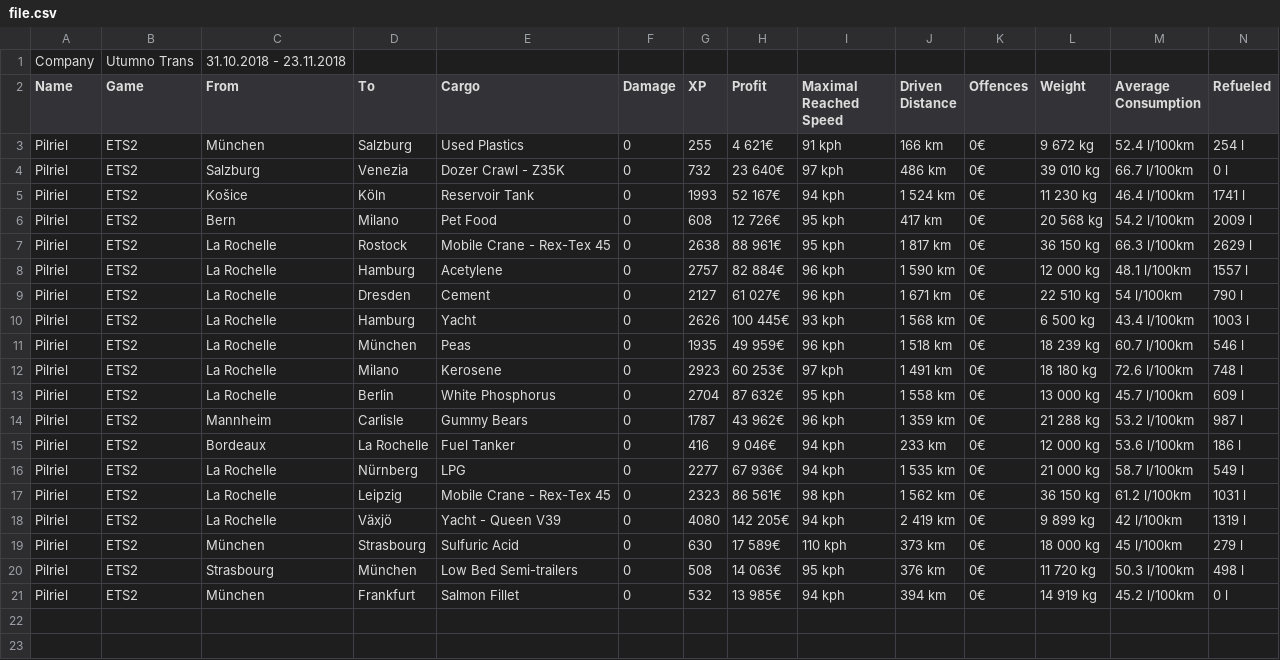
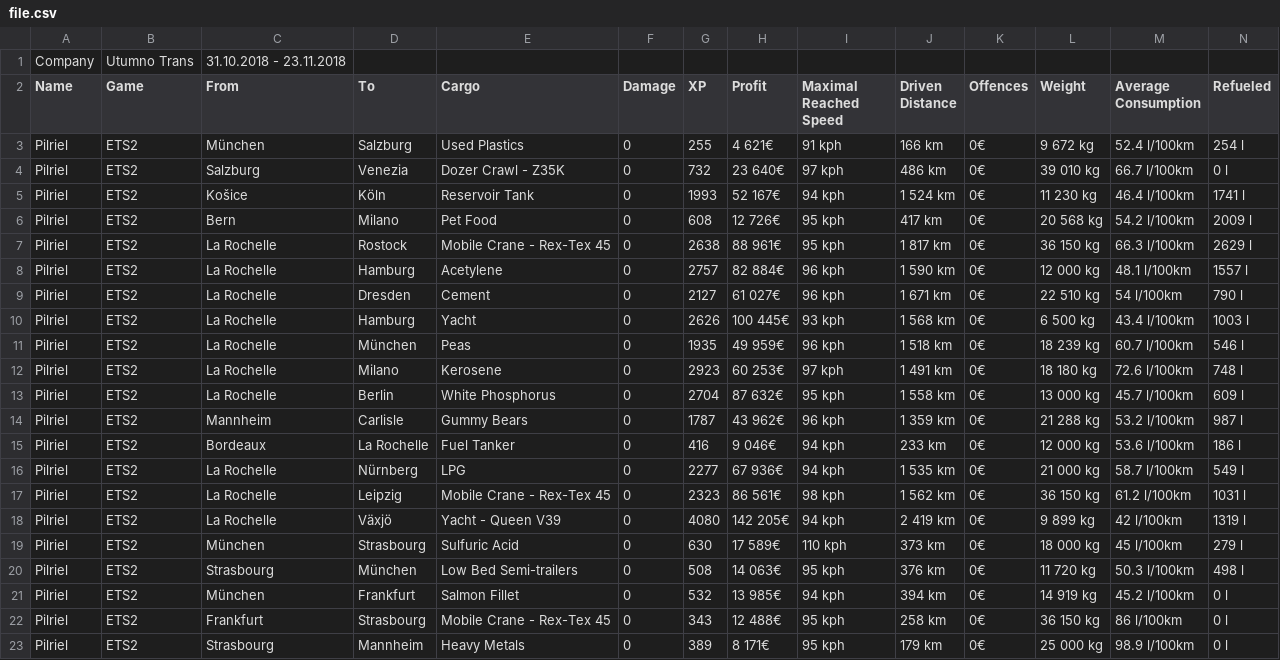
Before and after one commit to RuBartosh/TBbot, a CSV file: file.csv, drawn as a sheet; only a part is shown; rows hold the shown columns only; the diff names each change by its address in the sheet, - before the commit and + after, or states it on an @@ line.

```diff
--- a/file.csv
+++ b/file.csv
+row 22: Pilriel | ETS2 | Frankfurt | Strasbourg | Mobile Crane - Rex-Tex 45 | 0 | 343 | 12 488€ | 95 kph | 258 km | 0€ | 36 150 kg | 86 l/100km | 0 l
+row 23: Pilriel | ETS2 | Strasbourg | Mannheim | Heavy Metals | 0 | 389 | 8 171€ | 95 kph | 179 km | 0€ | 25 000 kg | 98.9 l/100km | 0 l
```
Also changed, not shown: 1 other file.
